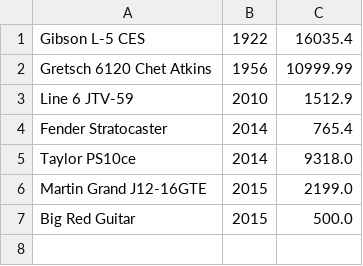
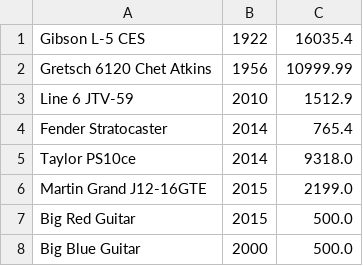
Before and after one commit to michaelfisher1/CP1404Practicals, a CSV file: Prac08/guitars.csv, drawn as a sheet; the diff names each change by its address in the sheet, - before the commit and + after, or states it on an @@ line.

```diff
--- a/Prac08/guitars.csv
+++ b/Prac08/guitars.csv
+row 8: Big Blue Guitar | 2000 | 500.0
```
Also changed, not shown: 5 other files.
